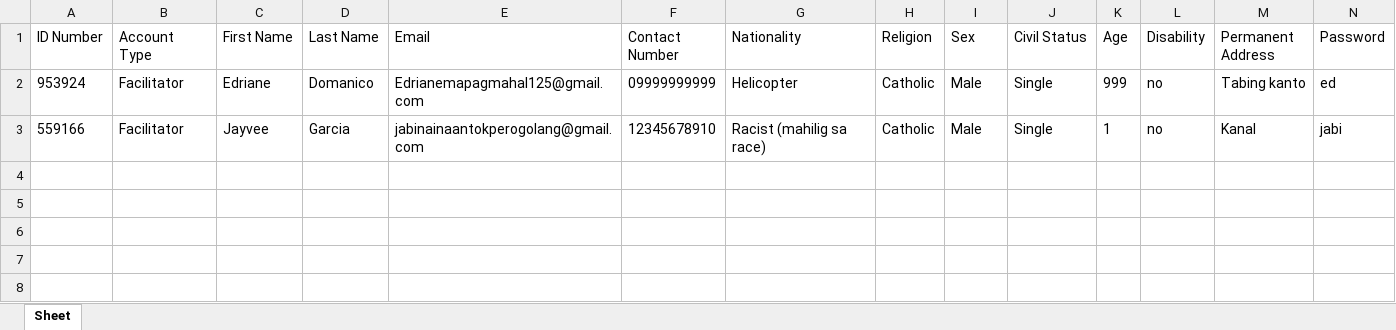
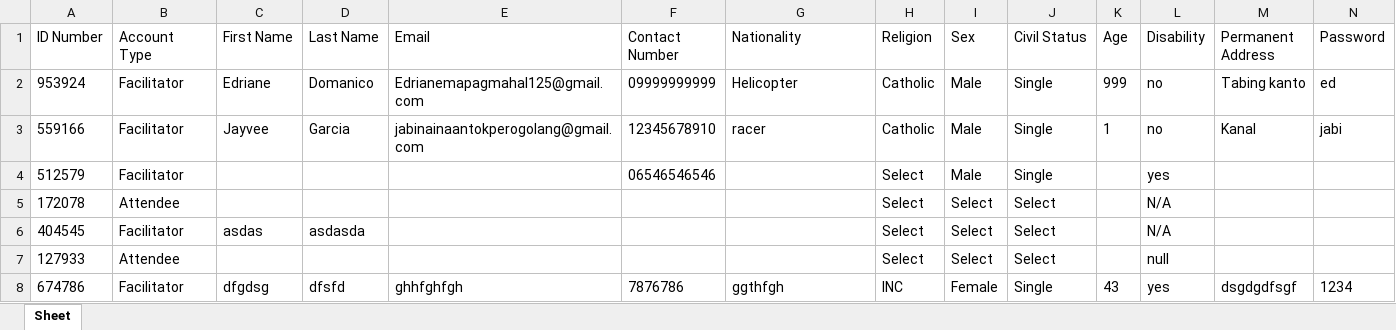
Before and after one commit to gooblicraft/ITCS102-GR1-PROJECT, an Excel workbook: AccountDatabase.xlsx, sheet Sheet, drawn as a sheet; values as stored, in another font and other column widths than the file's, no borders; the diff names each change by its address in the sheet, - before the commit and + after, or states it on an @@ line.

```diff
--- a/AccountDatabase.xlsx (sheet Sheet)
+++ b/AccountDatabase.xlsx (sheet Sheet)
-G3 (Nationality): Racist (mahilig sa race)
+G3 (Nationality): racer
+row 4: 512579 | Facilitator |  |  |  | 06546546546 |  | Select | Male | Single |  | yes
+row 5: 172078 | Attendee |  |  |  |  |  | Select | Select | Select |  | N/A
+row 6: 404545 | Facilitator | asdas | asdasda |  |  |  | Select | Select | Select |  | N/A
+row 7: 127933 | Attendee |  |  |  |  |  | Select | Select | Select |  | null
+row 8: 674786 | Facilitator | dfgdsg | dfsfd | ghhfghfgh | 7876786 | ggthfgh | INC | Female | Single | 43 | yes | dsgdgdfsgf | 1234
```
Also changed, not shown: 1 other file.
